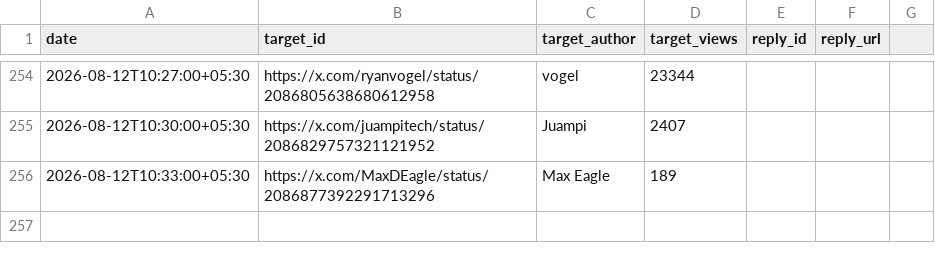
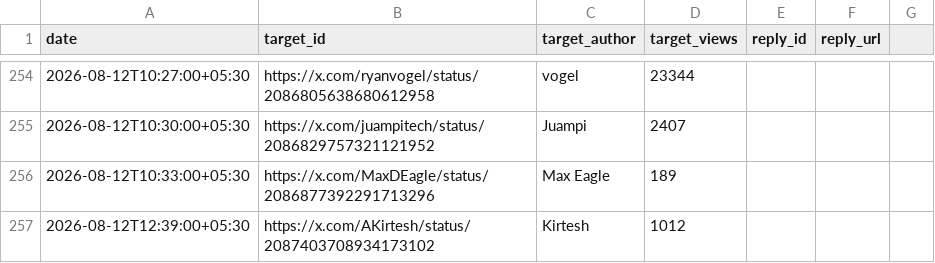
Before and after one commit to Ruchit1395/ruchitdalwadi-com, a CSV file: distribution/first-ten-customers-for-a-b2b-ai-startup/replied-log.csv, drawn as a sheet; only a part is shown, gaps mark what is left out; the diff names each change by its address in the sheet, - before the commit and + after, or states it on an @@ line.

```diff
--- a/distribution/first-ten-customers-for-a-b2b-ai-startup/replied-log.csv
+++ b/distribution/first-ten-customers-for-a-b2b-ai-startup/replied-log.csv
+row 257: 2026-08-12T12:39:00+05:30 | https://x.com/AKirtesh/status/2087403708934173102 | Kirtesh | 1012
```
Also changed, not shown: distribution/first-ten-customers-for-a-b2b-ai-startup/tracker.csv, 1 other file.
